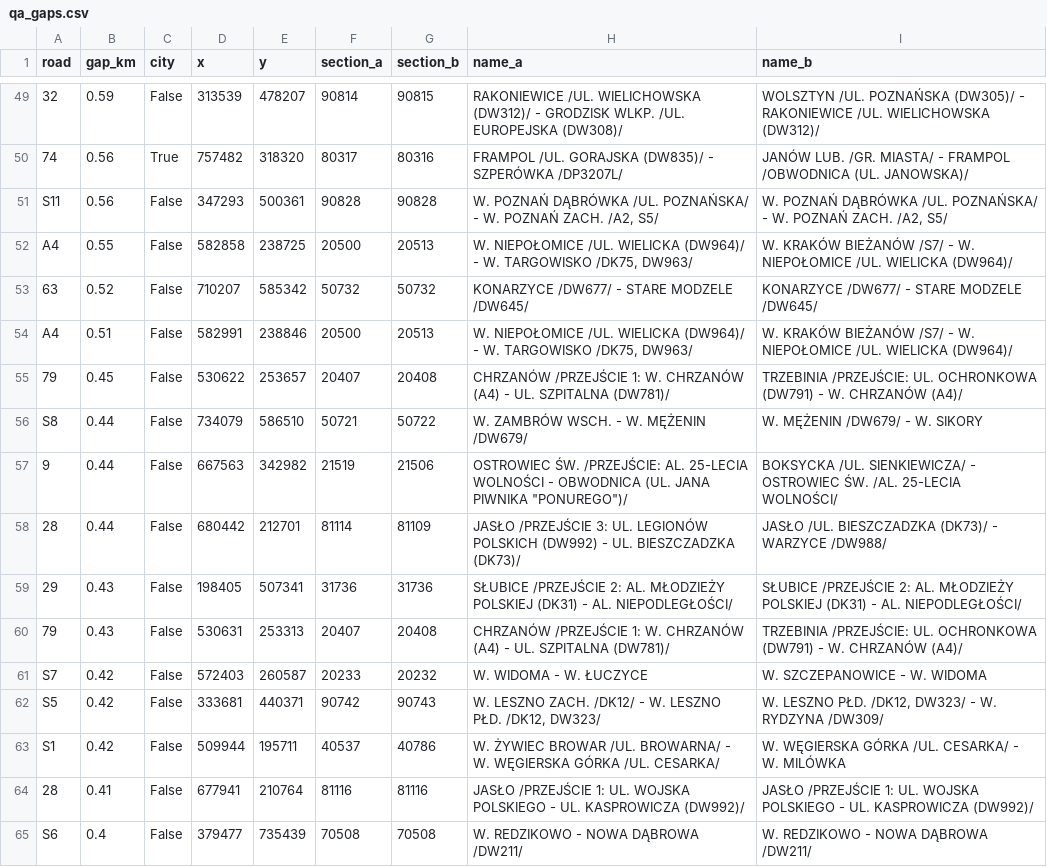
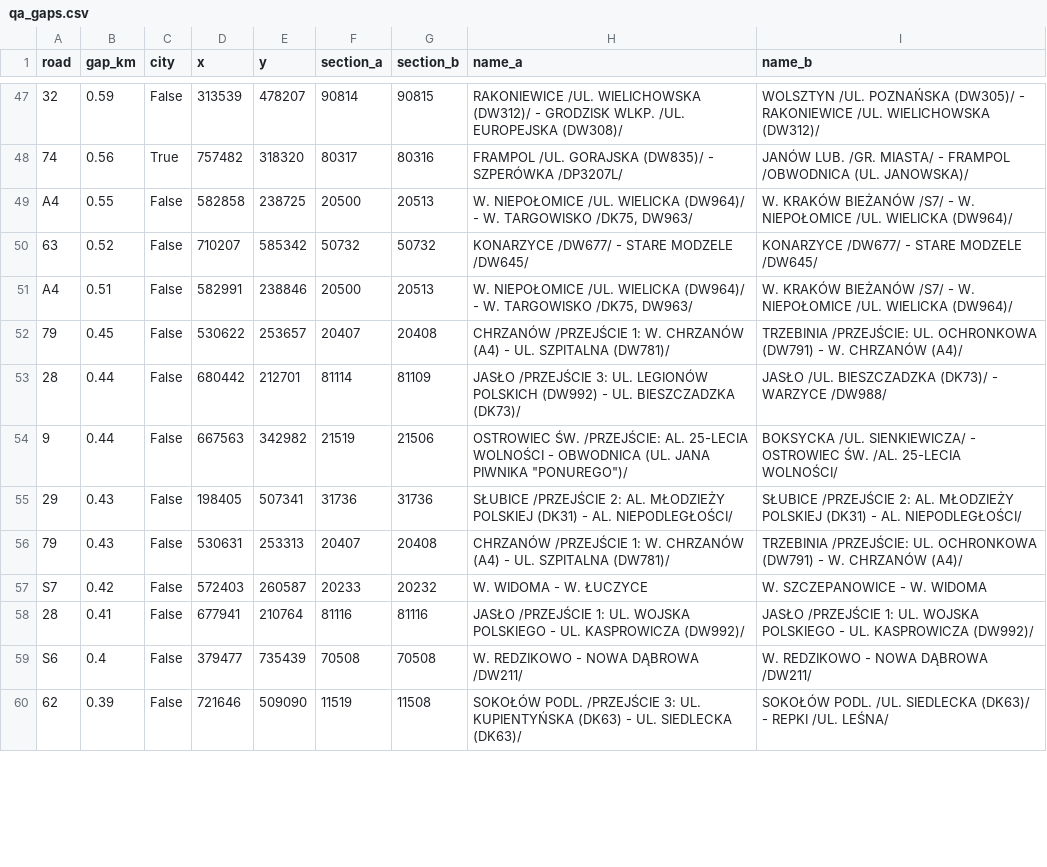
Before and after one commit to jacgeborys/gpr, a CSV file: output/qa_gaps.csv, drawn as a sheet; only a part is shown, gaps mark what is left out; removed rows and columns are numbered as before the commit, all else as after; the diff covers the shown part only; the diff names each change by its address in the sheet, - before the commit and + after, or states it on an @@ line.

```diff
--- a/output/qa_gaps.csv
+++ b/output/qa_gaps.csv
-row 51: S11 | 0.56 | False | 347293 | 500361 | 90828 | 90828 | W. POZNAŃ DĄBRÓWKA /UL. POZNAŃSKA/ - W. POZNAŃ ZACH. /A2, S5/ | W. POZNAŃ DĄBRÓWKA /UL. POZNAŃSKA/ - W. POZNAŃ ZACH. /A2, S5/
-row 56: S8 | 0.44 | False | 734079 | 586510 | 50721 | 50722 | W. ZAMBRÓW WSCH. - W. MĘŻENIN /DW679/ | W. MĘŻENIN /DW679/ - W. SIKORY
@@ row 58 moved to row 53: 28 @@
-row 62: S5 | 0.42 | False | 333681 | 440371 | 90742 | 90743 | W. LESZNO ZACH. /DK12/ - W. LESZNO PŁD. /DK12, DW323/ | W. LESZNO PŁD. /DK12, DW323/ - W. RYDZYNA /DW309/
-row 63: S1 | 0.42 | False | 509944 | 195711 | 40537 | 40786 | W. ŻYWIEC BROWAR /UL. BROWARNA/ - W. WĘGIERSKA GÓRKA /UL. CESARKA/ | W. WĘGIERSKA GÓRKA /UL. CESARKA/ - W. MILÓWKA
@@ row 68 moved to row 60: 62 @@
```
Also changed, not shown: 3 added rows, 12 removed rows, 5 moved rows and 7 edited cells elsewhere in this file, output/links_2025.csv, output/nodes_2025.csv, 8 other files.
